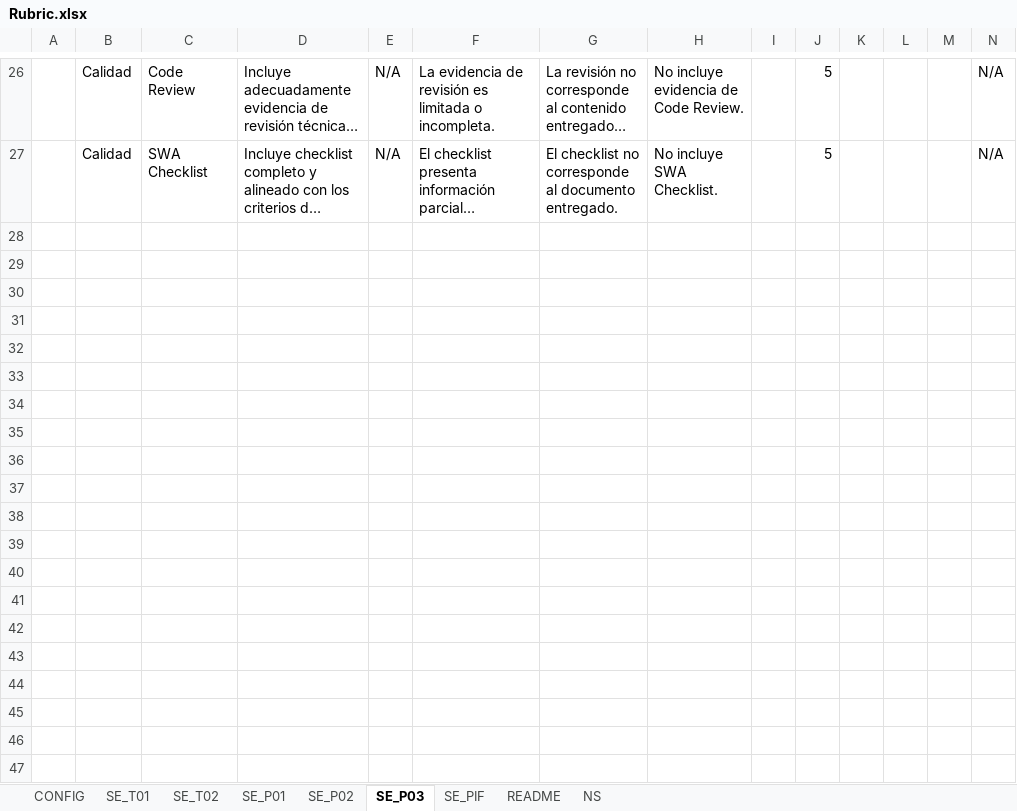
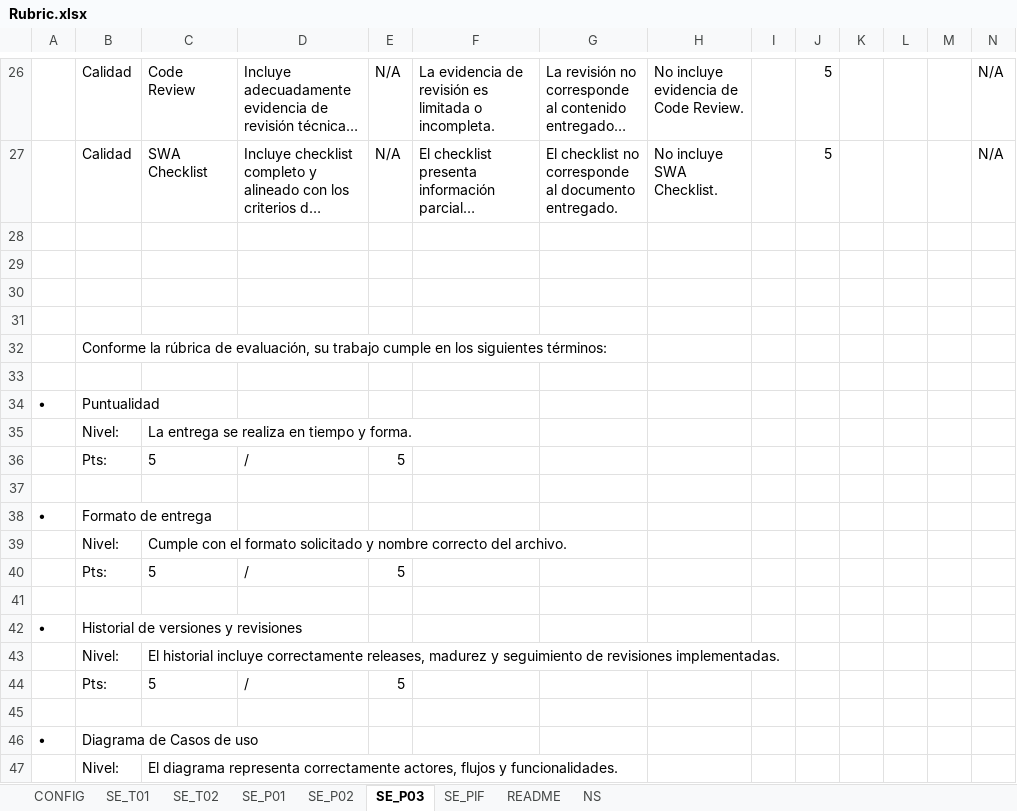
Before and after one commit to adriangilr/gradeops, an Excel workbook: config/Rubric.xlsx, sheet SE_P03, drawn as a sheet; only a part is shown, gaps mark what is left out; long unchanged cells end in …; values as stored, in another font and other column widths than the file's, no borders; rows hold the shown columns only; the diff covers the shown part only; the diff names each change by its address in the sheet, - before the commit and + after, or states it on an @@ line.

```diff
--- a/config/Rubric.xlsx (sheet SE_P03)
+++ b/config/Rubric.xlsx (sheet SE_P03)
+row 28: (empty)
+row 29: (empty)
+row 30: (empty)
+row 31: (empty)
+row 32:  | Conforme la rúbrica de evaluación, su trabajo cumple en los siguientes términos:
+row 33: (empty)
+row 34: • | Puntualidad
+row 35:  | Nivel: | La entrega se realiza en tiempo y forma.
+row 36:  | Pts: | 5 | / | 5
+row 37: (empty)
+row 38: • | Formato de entrega
+row 39:  | Nivel: | Cumple con el formato solicitado y nombre correcto del archivo.
+row 40:  | Pts: | 5 | / | 5
+row 41: (empty)
+row 42: • | Historial de versiones y revisiones
+row 43:  | Nivel: | El historial incluye correctamente releases, madurez y seguimiento de revisiones implementadas.
+row 44:  | Pts: | 5 | / | 5
+row 45: (empty)
+row 46: • | Diagrama de Casos de uso
+row 47:  | Nivel: | El diagrama representa correctamente actores, flujos y funcionalidades.
```
Also changed, not shown: 41 added rows elsewhere in this sheet, sheet SE_PIF, sheet SE_P02, sheet SE_P01, sheet SE_T01, sheet SE_T02, sheet README, 1 other file.
